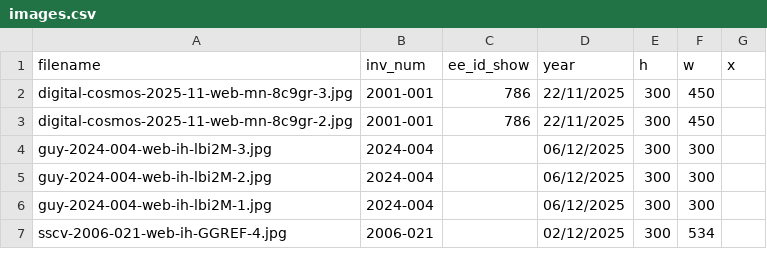
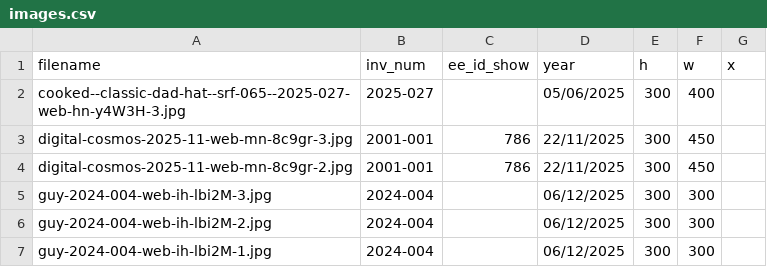
Before and after one commit to coryarcangel/coryarcangel.com, a CSV file: _data/images.csv, drawn as a sheet; only a part is shown; the shorter side is filled out with more unchanged rows.

```diff
--- a/_data/images.csv
+++ b/_data/images.csv
@@ -1,2 +1,3 @@
 "filename","inv_num","ee_id_show","year","h","w","x"
+"cooked--classic-dad-hat--srf-065--2025-027-web-hn-y4W3H-3.jpg","2025-027",,"05/06/2025",300,400,
 "digital-cosmos-2025-11-web-mn-8c9gr-3.jpg","2001-001","786","22/11/2025",300,450,
```
Also changed, not shown: _data/works.csv, 6 other files.
